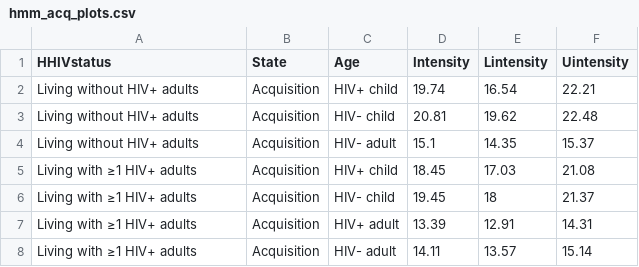
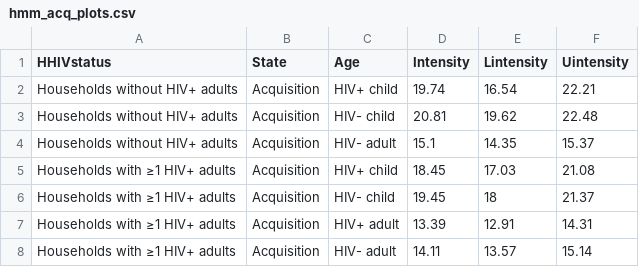
Before and after one commit to deusthindwa/hmm.pneumococcus.hiv.south-africa, a CSV file: data/hmm_acq_plots.csv, drawn as a sheet.

Commit message:
Add files via upload

```diff
--- a/data/hmm_acq_plots.csv
+++ b/data/hmm_acq_plots.csv
@@ -1,8 +1,8 @@
 HHIVstatus,State,Age,Intensity,Lintensity,Uintensity
-Living without HIV+ adults,Acquisition,HIV+ child,19.74,16.54,22.21
-Living without HIV+ adults,Acquisition,HIV- child,20.81,19.62,22.48
-Living without HIV+ adults,Acquisition,HIV- adult,15.1,14.35,15.37
-Living with ≥1 HIV+ adults,Acquisition,HIV+ child,18.45,17.03,21.08
-Living with ≥1 HIV+ adults,Acquisition,HIV- child,19.45,18,21.37
-Living with ≥1 HIV+ adults,Acquisition,HIV+ adult,13.39,12.91,14.31
-Living with ≥1 HIV+ adults,Acquisition,HIV- adult,14.11,13.57,15.14
+Households without HIV+ adults,Acquisition,HIV+ child,19.74,16.54,22.21
+Households without HIV+ adults,Acquisition,HIV- child,20.81,19.62,22.48
+Households without HIV+ adults,Acquisition,HIV- adult,15.1,14.35,15.37
+Households with ≥1 HIV+ adults,Acquisition,HIV+ child,18.45,17.03,21.08
+Households with ≥1 HIV+ adults,Acquisition,HIV- child,19.45,18,21.37
+Households with ≥1 HIV+ adults,Acquisition,HIV+ adult,13.39,12.91,14.31
+Households with ≥1 HIV+ adults,Acquisition,HIV- adult,14.11,13.57,15.14
```
